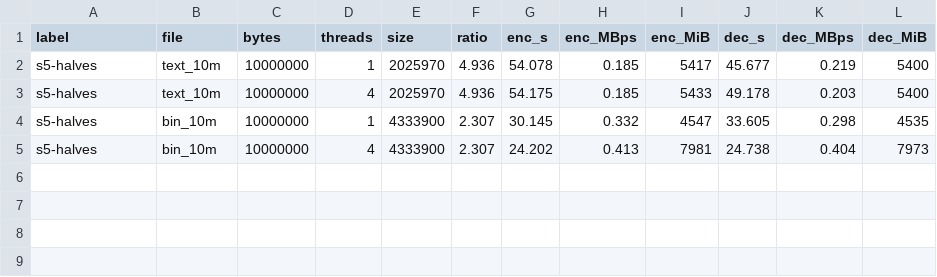
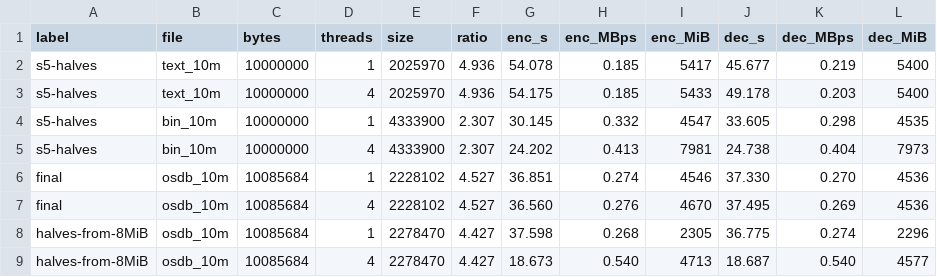
Before and after one commit to adnaneben/kolmo, a CSV file: benchmark/rc3/xmode/s5.csv, drawn as a sheet.

```diff
--- a/benchmark/rc3/xmode/s5.csv
+++ b/benchmark/rc3/xmode/s5.csv
@@ -5 +5,5 @@ s5-halves,bin_10m,10000000,1,4333900,2.307,30.145,0.332,4547,33.605,0.298,4535
 s5-halves,bin_10m,10000000,4,4333900,2.307,24.202,0.413,7981,24.738,0.404,7973
+final,osdb_10m,10085684,1,2228102,4.527,36.851,0.274,4546,37.330,0.270,4536
+final,osdb_10m,10085684,4,2228102,4.527,36.560,0.276,4670,37.495,0.269,4536
+halves-from-8MiB,osdb_10m,10085684,1,2278470,4.427,37.598,0.268,2305,36.775,0.274,2296
+halves-from-8MiB,osdb_10m,10085684,4,2278470,4.427,18.673,0.540,4713,18.687,0.540,4577
```
Also changed, not shown: benchmark/rc3/xmode/final100.csv, benchmark/rc3/xmode/s7.csv, 4 other files.
